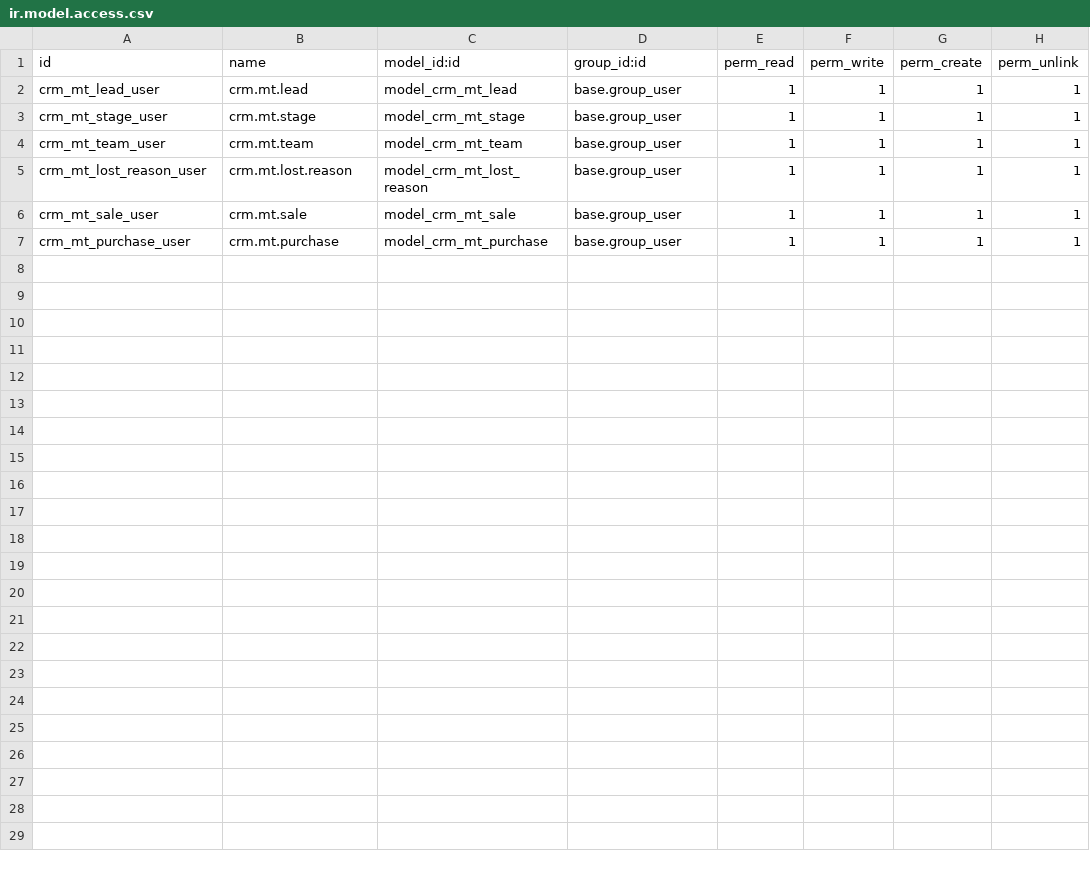
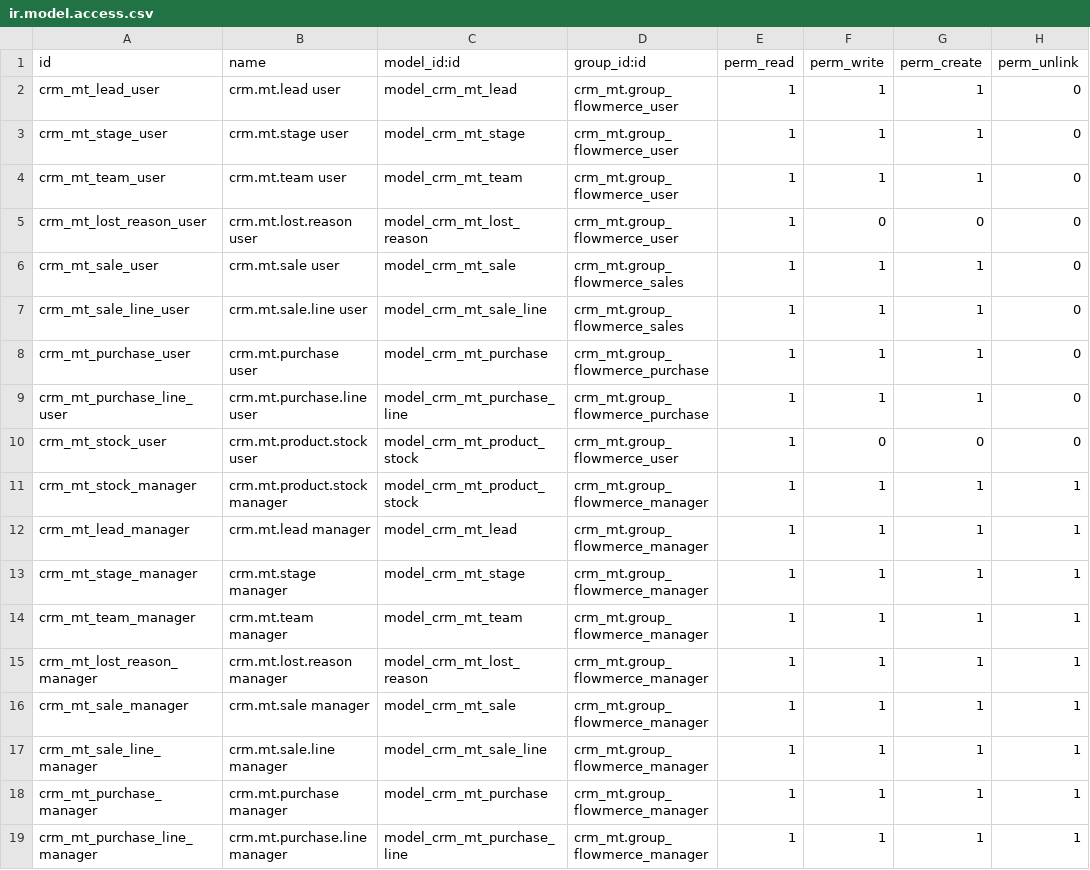
Before and after one commit to MohamedTrikii/ERP_CRM_Model_Odoo, a CSV file: crm_mt/security/ir.model.access.csv, drawn as a sheet.

```diff
--- a/crm_mt/security/ir.model.access.csv
+++ b/crm_mt/security/ir.model.access.csv
@@ -1,7 +1,19 @@
 id,name,model_id:id,group_id:id,perm_read,perm_write,perm_create,perm_unlink
-crm_mt_lead_user,crm.mt.lead,model_crm_mt_lead,base.group_user,1,1,1,1
-crm_mt_stage_user,crm.mt.stage,model_crm_mt_stage,base.group_user,1,1,1,1
-crm_mt_team_user,crm.mt.team,model_crm_mt_team,base.group_user,1,1,1,1
-crm_mt_lost_reason_user,crm.mt.lost.reason,model_crm_mt_lost_reason,base.group_user,1,1,1,1
-crm_mt_sale_user,crm.mt.sale,model_crm_mt_sale,base.group_user,1,1,1,1
-crm_mt_purchase_user,crm.mt.purchase,model_crm_mt_purchase,base.group_user,1,1,1,1
+crm_mt_lead_user,crm.mt.lead user,model_crm_mt_lead,crm_mt.group_flowmerce_user,1,1,1,0
+crm_mt_stage_user,crm.mt.stage user,model_crm_mt_stage,crm_mt.group_flowmerce_user,1,1,1,0
+crm_mt_team_user,crm.mt.team user,model_crm_mt_team,crm_mt.group_flowmerce_user,1,1,1,0
+crm_mt_lost_reason_user,crm.mt.lost.reason user,model_crm_mt_lost_reason,crm_mt.group_flowmerce_user,1,0,0,0
+crm_mt_sale_user,crm.mt.sale user,model_crm_mt_sale,crm_mt.group_flowmerce_sales,1,1,1,0
+crm_mt_sale_line_user,crm.mt.sale.line user,model_crm_mt_sale_line,crm_mt.group_flowmerce_sales,1,1,1,0
+crm_mt_purchase_user,crm.mt.purchase user,model_crm_mt_purchase,crm_mt.group_flowmerce_purchase,1,1,1,0
+crm_mt_purchase_line_user,crm.mt.purchase.line user,model_crm_mt_purchase_line,crm_mt.group_flowmerce_purchase,1,1,1,0
+crm_mt_stock_user,crm.mt.product.stock user,model_crm_mt_product_stock,crm_mt.group_flowmerce_user,1,0,0,0
+crm_mt_stock_manager,crm.mt.product.stock manager,model_crm_mt_product_stock,crm_mt.group_flowmerce_manager,1,1,1,1
+crm_mt_lead_manager,crm.mt.lead manager,model_crm_mt_lead,crm_mt.group_flowmerce_manager,1,1,1,1
+crm_mt_stage_manager,crm.mt.stage manager,model_crm_mt_stage,crm_mt.group_flowmerce_manager,1,1,1,1
+crm_mt_team_manager,crm.mt.team manager,model_crm_mt_team,crm_mt.group_flowmerce_manager,1,1,1,1
+crm_mt_lost_reason_manager,crm.mt.lost.reason manager,model_crm_mt_lost_reason,crm_mt.group_flowmerce_manager,1,1,1,1
+crm_mt_sale_manager,crm.mt.sale manager,model_crm_mt_sale,crm_mt.group_flowmerce_manager,1,1,1,1
+crm_mt_sale_line_manager,crm.mt.sale.line manager,model_crm_mt_sale_line,crm_mt.group_flowmerce_manager,1,1,1,1
+crm_mt_purchase_manager,crm.mt.purchase manager,model_crm_mt_purchase,crm_mt.group_flowmerce_manager,1,1,1,1
+crm_mt_purchase_line_manager,crm.mt.purchase.line manager,model_crm_mt_purchase_line,crm_mt.group_flowmerce_manager,1,1,1,1
```
Also changed, not shown: sale/security/ir.model.access.csv, 53 other files.
